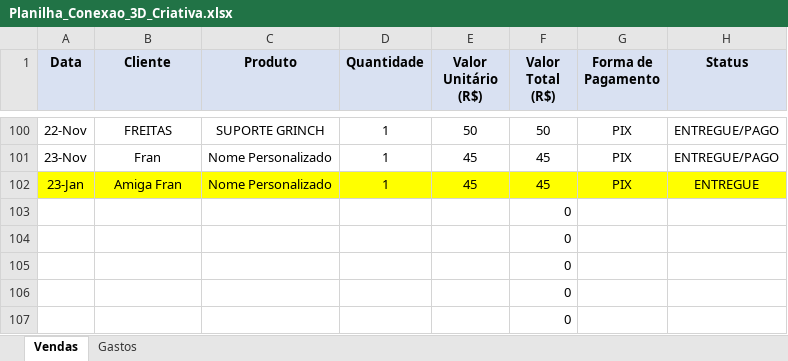
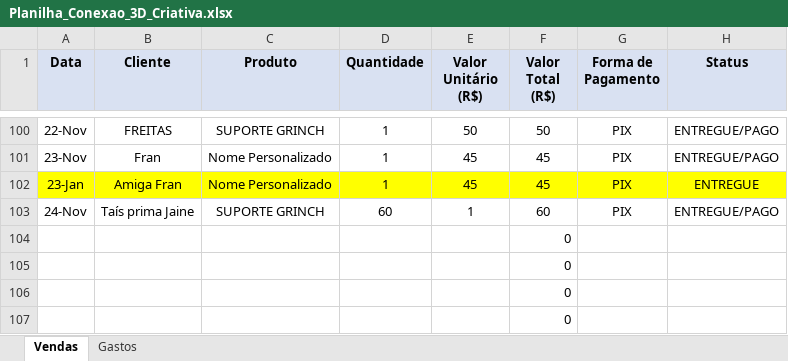
Before and after one commit to ClaudioSperb/impressao-3D, an Excel workbook: Impressao 3D/Planilha_Conexao_3D_Criativa.xlsx, sheet Vendas, drawn as a sheet; only a part is shown, gaps mark what is left out; values as stored, in another font and other column widths than the file's, no borders; removed rows and columns are numbered as before the commit, all else as after; the diff names each change by its address in the sheet, - before the commit and + after, or states it on an @@ line.

Commit message:
Update Planilha_Conexao_3D_Criativa.xlsx

```diff
--- a/Impressao 3D/Planilha_Conexao_3D_Criativa.xlsx (sheet Vendas)
+++ b/Impressao 3D/Planilha_Conexao_3D_Criativa.xlsx (sheet Vendas)
-row 103:  |  |  |  |  | 0
+row 103: 24-Nov | Taís prima Jaine | SUPORTE GRINCH | 60 | 1 | 60 | PIX | ENTREGUE/PAGO
```
Also changed, not shown: sheet Gastos.
